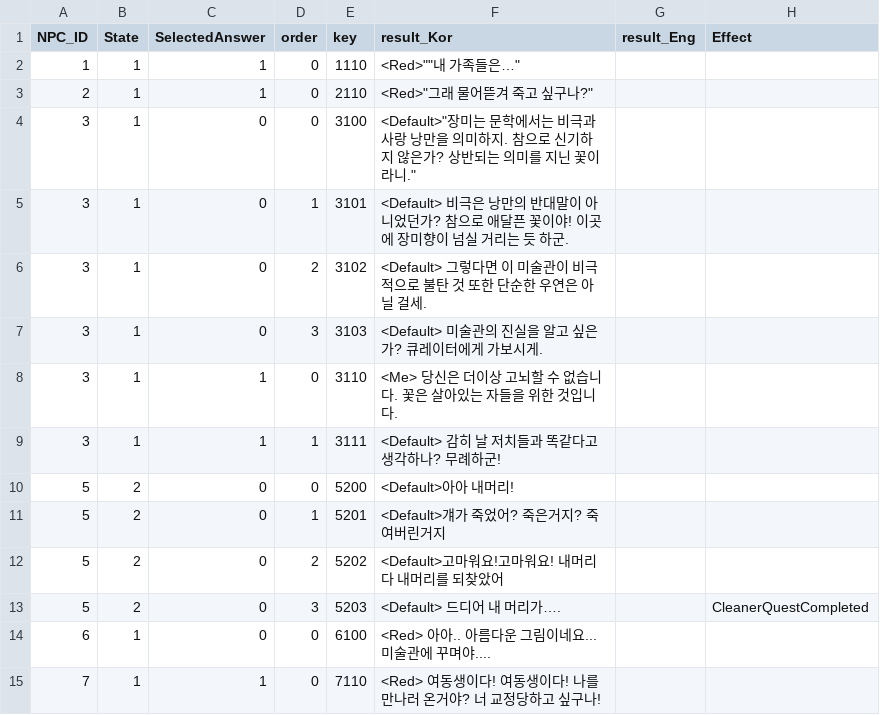
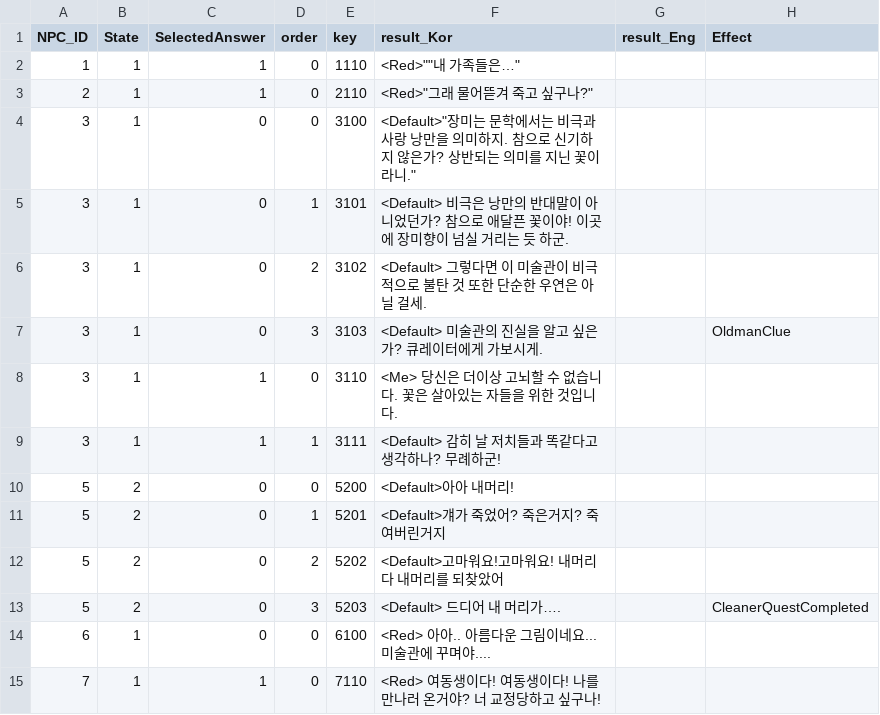
Before and after one commit to silverlnng/NapolitanProject, a CSV file: Content/CSVFile/NPC_Result.csv, drawn as a sheet.

```diff
--- a/Content/CSVFile/NPC_Result.csv
+++ b/Content/CSVFile/NPC_Result.csv
@@ -6,3 +6,3 @@ NPC_ID,State,SelectedAnswer,order,key,result_Kor,result_Eng,Effect
 3,1,0,2,3102,<Default> 그렇다면 이 미술관이 비극적으로 불탄 것 또한 단순한 우연은 아닐 걸세.,,
-3,1,0,3,3103,<Default> 미술관의 진실을 알고 싶은가? 큐레이터에게 가보시게.,,
+3,1,0,3,3103,<Default> 미술관의 진실을 알고 싶은가? 큐레이터에게 가보시게.,,OldmanClue
 3,1,1,0,3110, <Me> 당신은 더이상 고뇌할 수 없습니다. 꽃은 살아있는 자들을 위한 것입니다.,,
```
Also changed, not shown: 24 other files.
